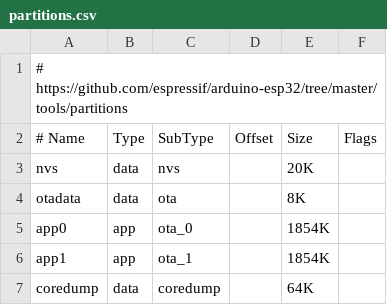
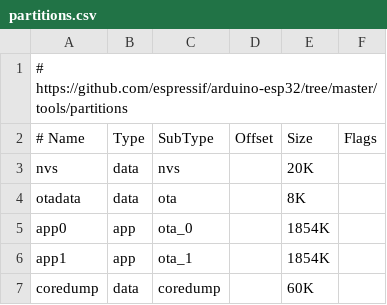
Before and after one commit to oleander/u701, a CSV file: partitions.csv, drawn as a sheet.

```diff
--- a/partitions.csv
+++ b/partitions.csv
@@ -6,2 +6,2 @@ app0,     app,  ota_0,         ,  1854K
 app1,     app,  ota_1,         ,  1854K
-coredump, data, coredump,      ,  64K,
+coredump, data, coredump,      ,  60K,
```
Also changed, not shown: 4 other files.
